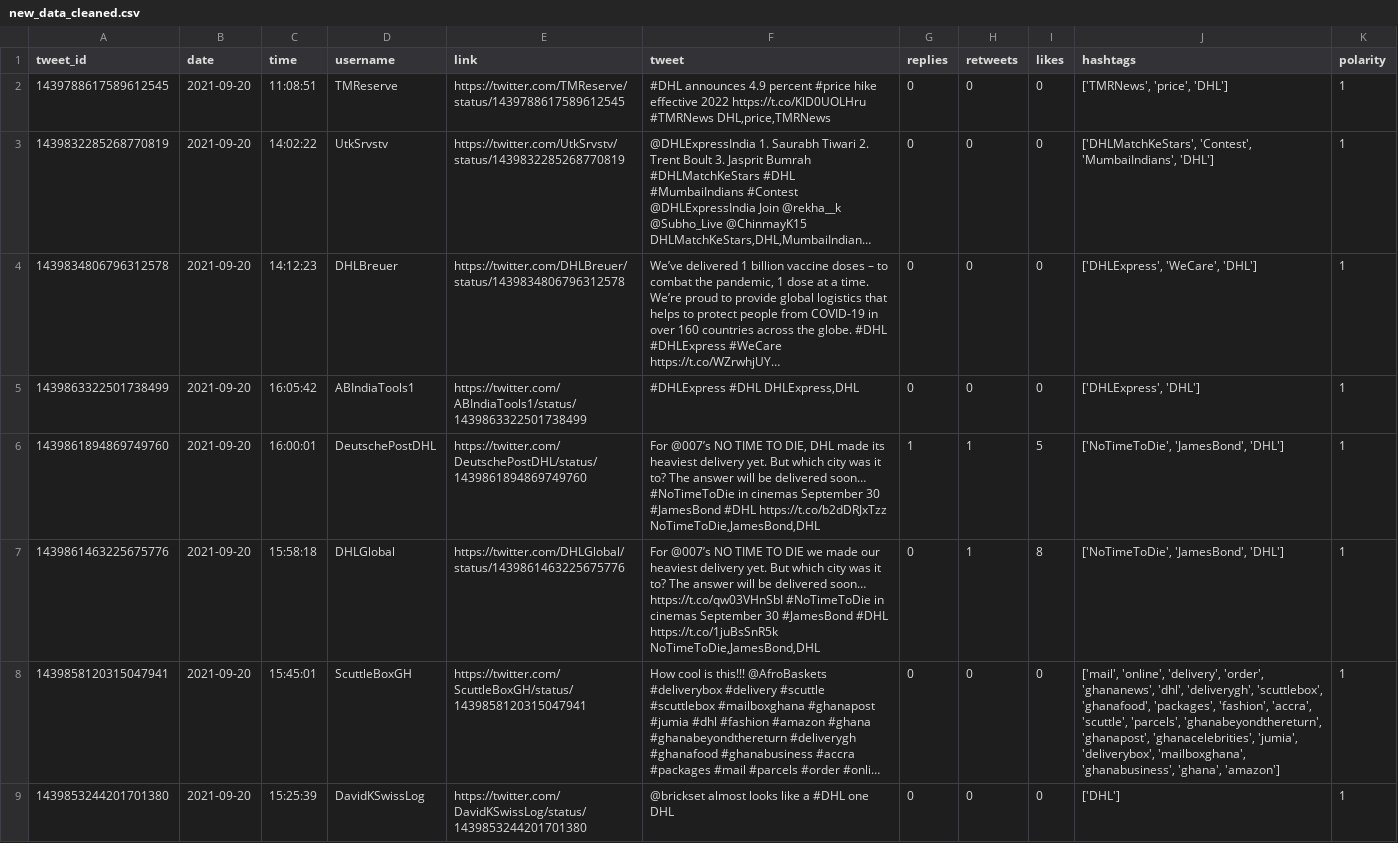
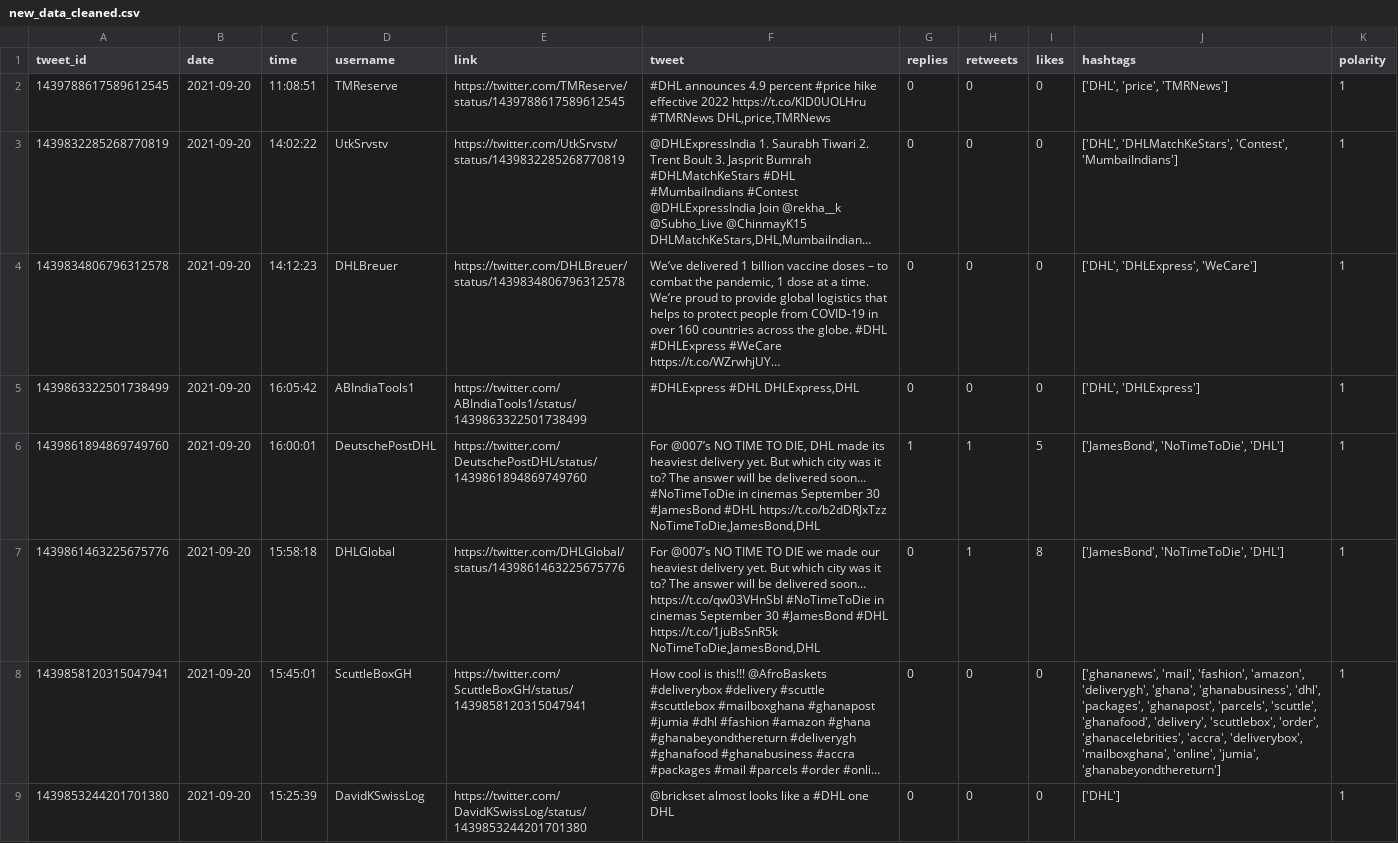
Before and after one commit to sarahhannes/tweet-sentiment, a CSV file: new_data_cleaned.csv, drawn as a sheet; only a part is shown; long unchanged cells end in …; the diff covers the shown part only; the diff names each change by its address in the sheet, - before the commit and + after, or states it on an @@ line.

Commit message:
Clean data using GH Action Wed Sep 22 01:20:26 MPST 2021

```diff
--- a/new_data_cleaned.csv
+++ b/new_data_cleaned.csv
-J2 (hashtags): ['TMRNews', 'price', 'DHL']
+J2 (hashtags): ['DHL', 'price', 'TMRNews']
-J3 (hashtags): ['DHLMatchKeStars', 'Contest', 'MumbaiIndians', 'DHL']
+J3 (hashtags): ['DHL', 'DHLMatchKeStars', 'Contest', 'MumbaiIndians']
-J4 (hashtags): ['DHLExpress', 'WeCare', 'DHL']
+J4 (hashtags): ['DHL', 'DHLExpress', 'WeCare']
-J5 (hashtags): ['DHLExpress', 'DHL']
+J5 (hashtags): ['DHL', 'DHLExpress']
-J6:J7 (hashtags): ['NoTimeToDie', 'JamesBond', 'DHL']
+J6:J7 (hashtags): ['JamesBond', 'NoTimeToDie', 'DHL']
-J8 (hashtags): ['mail', 'online', 'delivery', 'order', 'ghananews', 'dhl', 'deliverygh', 'scuttlebox', 'ghanafood', 'packages', 'fashion', 'accra', 'scuttle', 'parcels', 'ghanabeyondthereturn', 'ghanapost', 'ghanacelebrities', 'jumia', 'deliverybox', 'mailboxghana', 'ghanabusiness', 'ghana', 'amazon']
+J8 (hashtags): ['ghananews', 'mail', 'fashion', 'amazon', 'deliverygh', 'ghana', 'ghanabusiness', 'dhl', 'packages', 'ghanapost', 'parcels', 'scuttle', 'ghanafood', 'delivery', 'scuttlebox', 'order', 'ghanacelebrities', 'accra', 'deliverybox', 'mailboxghana', 'online', 'jumia', 'ghanabeyondthereturn']
```
Also changed, not shown: 1 added row, 1 removed row and 47 edited cells elsewhere in this file, 2 other files.
